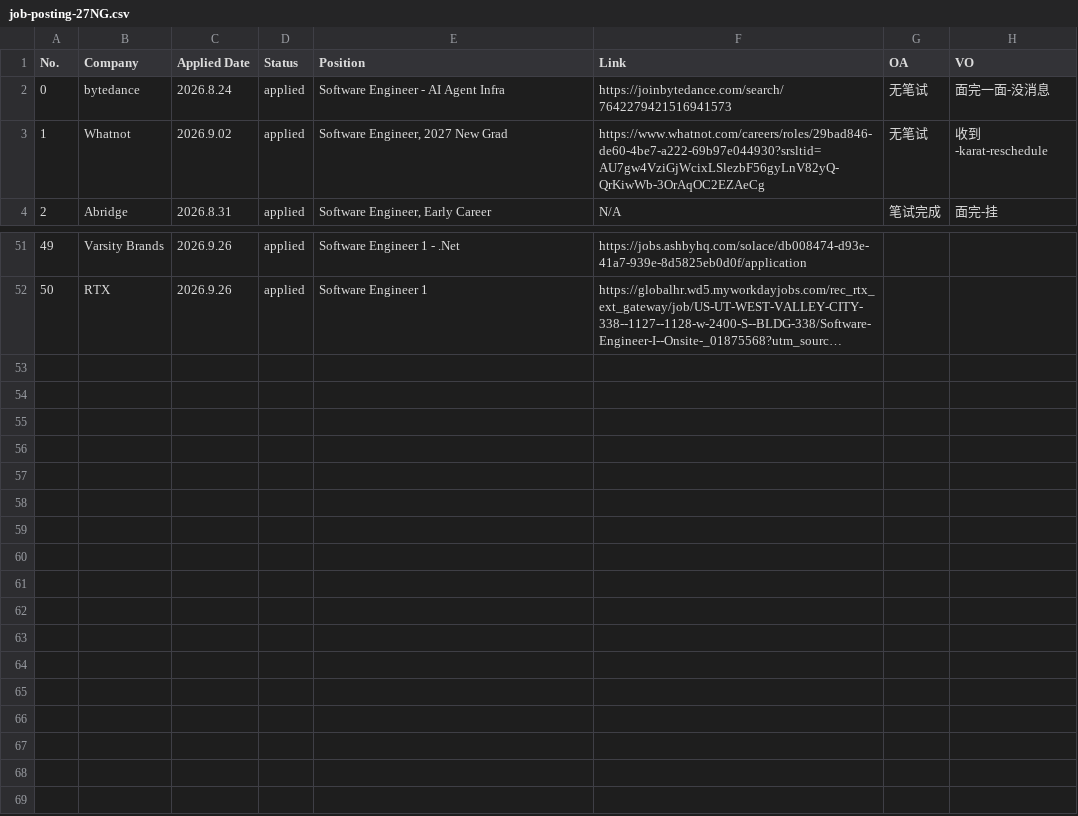
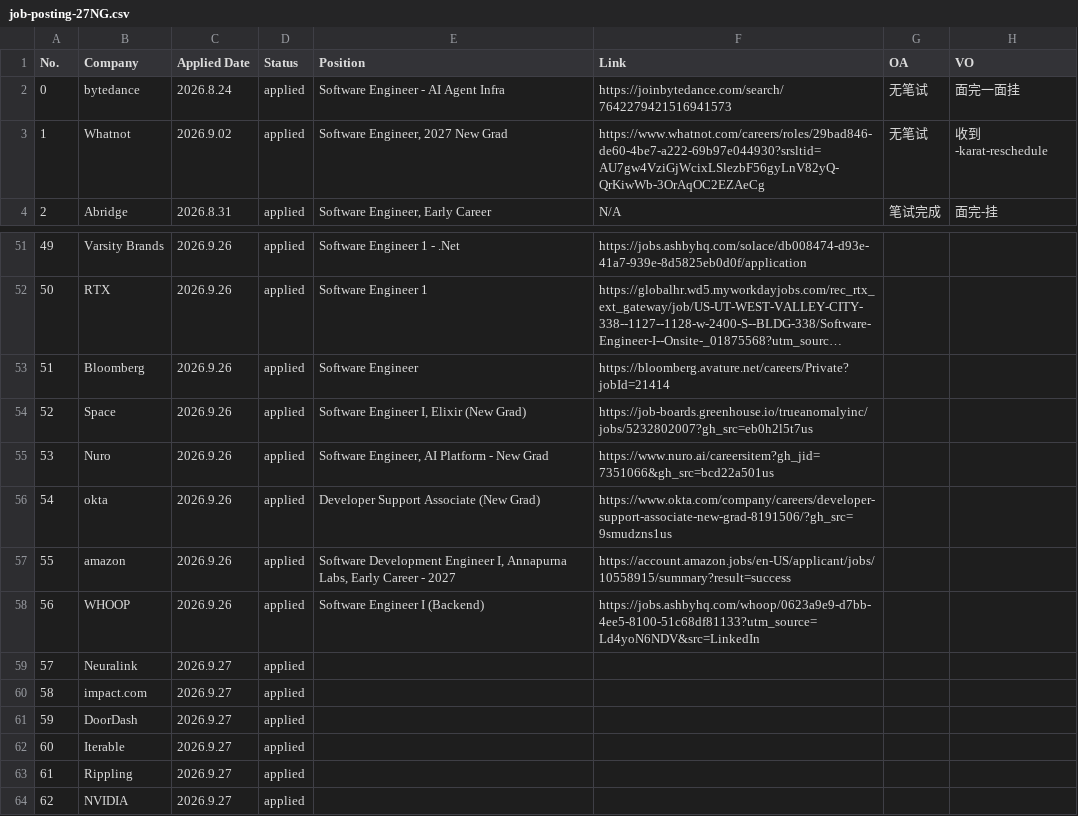
Before and after one commit to JiajunWang23/job-posting-27NG, a CSV file: data/job-posting-27NG.csv, drawn as a sheet; only a part is shown, gaps mark what is left out; long unchanged cells end in …; the diff names each change by its address in the sheet, - before the commit and + after, or states it on an @@ line.

```diff
--- a/data/job-posting-27NG.csv
+++ b/data/job-posting-27NG.csv
-H2 (VO): 面完一面-没消息
+H2 (VO): 面完一面挂
+row 53: 51 | Bloomberg | 2026.9.26 | applied | Software Engineer | https://bloomberg.avature.net/careers/Private?jobId=21414
+row 54: 52 | Space | 2026.9.26 | applied | Software Engineer I, Elixir (New Grad) | https://job-boards.greenhouse.io/trueanomalyinc/jobs/5232802007?gh_src=eb0h2l5t7us
+row 55: 53 | Nuro | 2026.9.26 | applied | Software Engineer, AI Platform - New Grad | https://www.nuro.ai/careersitem?gh_jid=7351066&gh_src=bcd22a501us
+row 56: 54 | okta | 2026.9.26 | applied | Developer Support Associate (New Grad) | https://www.okta.com/company/careers/developer-support-associate-new-grad-8191506/?gh_src=9smudzns1us
+row 57: 55 | amazon | 2026.9.26 | applied | Software Development Engineer I, Annapurna Labs, Early Career - 2027 | https://account.amazon.jobs/en-US/applicant/jobs/10558915/summary?result=success
+row 58: 56 | WHOOP | 2026.9.26 | applied | Software Engineer I (Backend) | https://jobs.ashbyhq.com/whoop/0623a9e9-d7bb-4ee5-8100-51c68df81133?utm_source=Ld4yoN6NDV&src=LinkedIn
+row 59: 57 | Neuralink | 2026.9.27 | applied
+row 60: 58 | impact.com | 2026.9.27 | applied
+row 61: 59 | DoorDash | 2026.9.27 | applied
+row 62: 60 | Iterable | 2026.9.27 | applied
+row 63: 61 | Rippling | 2026.9.27 | applied
+row 64: 62 | NVIDIA | 2026.9.27 | applied
```
Also changed, not shown: 1 other file.
